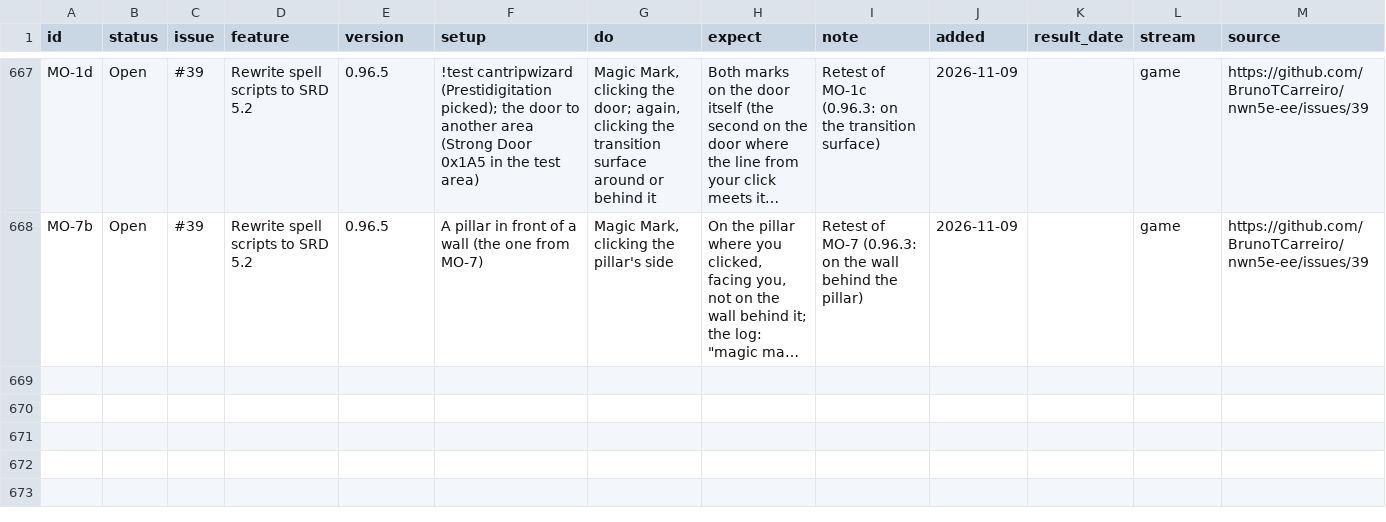
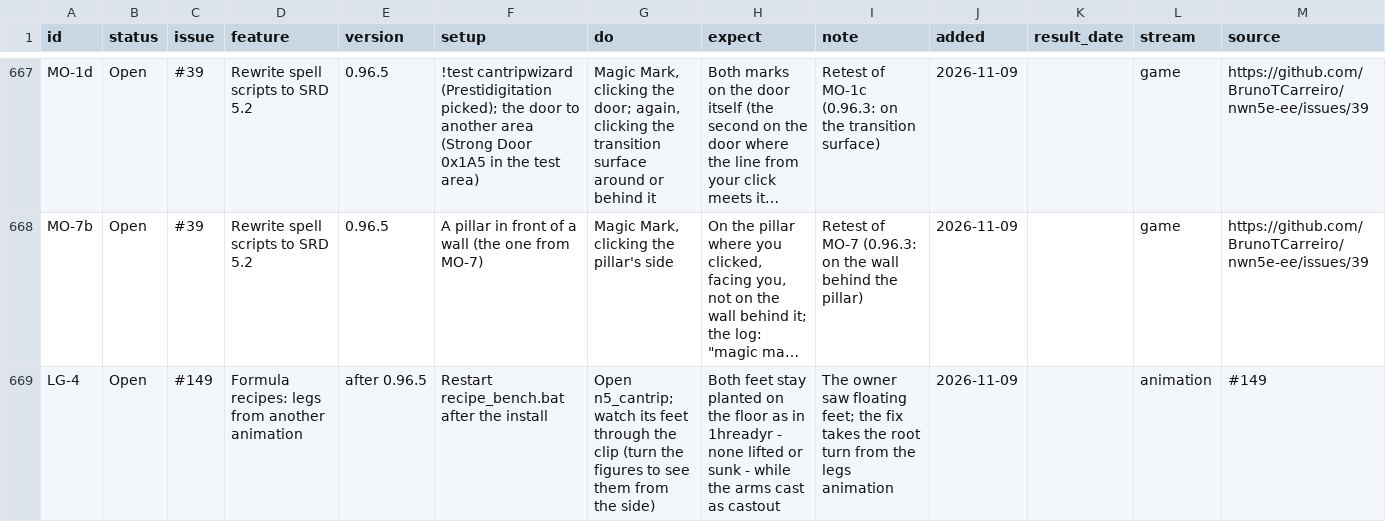
Before and after one commit to BrunoTCarreiro/nwn5e-ee, a CSV file: docs/tests.csv, drawn as a sheet; only a part is shown, gaps mark what is left out; long unchanged cells end in …; the diff names each change by its address in the sheet, - before the commit and + after, or states it on an @@ line.

```diff
--- a/docs/tests.csv
+++ b/docs/tests.csv
+row 669: LG-4 | Open | #149 | Formula recipes: legs from another animation | after 0.96.5 | Restart recipe_bench.bat after the install | Open n5_cantrip; watch its feet through the clip (turn the figures to see them from the side) | Both feet stay planted on the floor as in 1hreadyr - none lifted or sunk - while the arms cast as castout | The owner saw floating feet; the fix takes the root turn from the legs animation | 2026-11-09 |  | animation | #149
```
